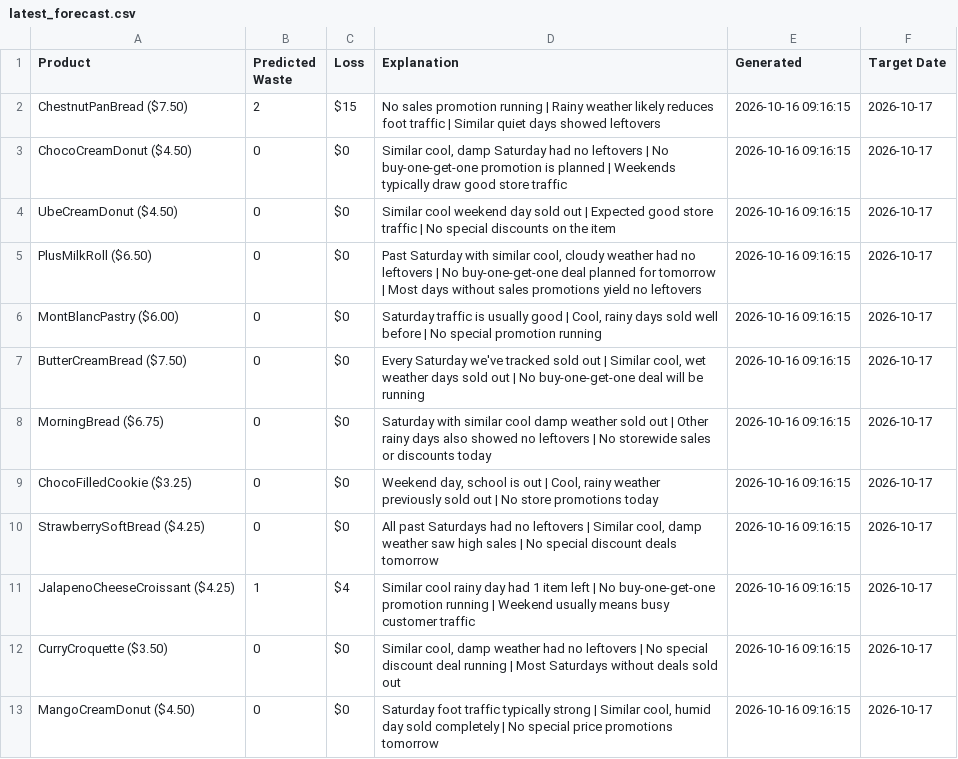
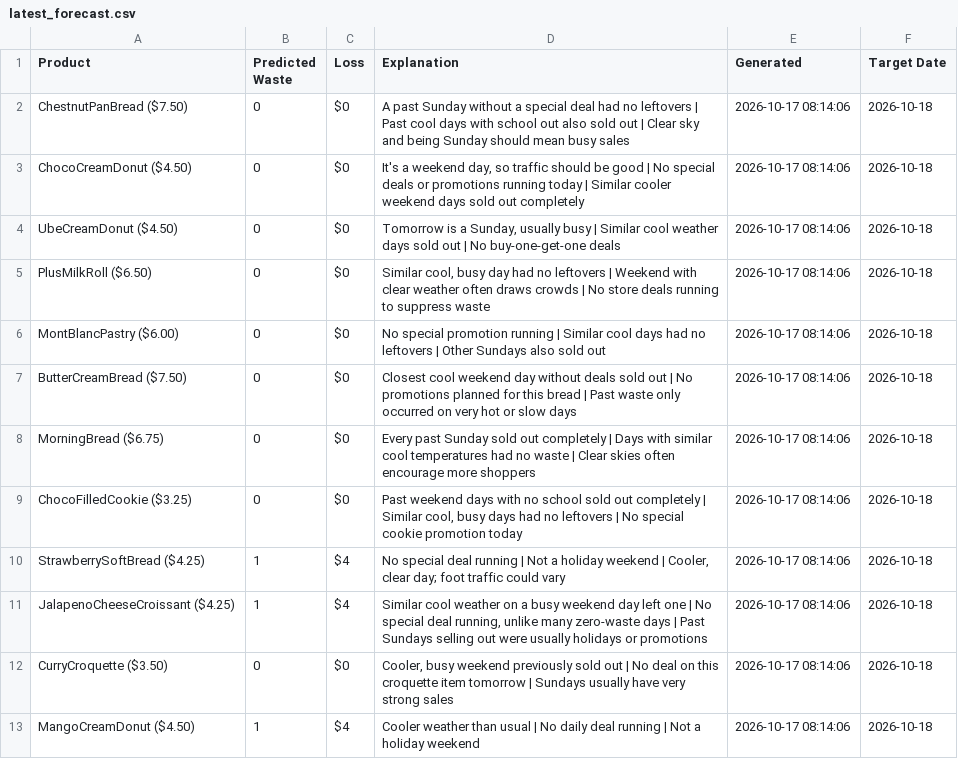
Before and after one commit to nrmcbride/tlj-waste-forecaster, a CSV file: data/latest_forecast.csv, drawn as a sheet.

```diff
--- a/data/latest_forecast.csv
+++ b/data/latest_forecast.csv
@@ -1,13 +1,13 @@
 Product,Predicted Waste,Loss,Explanation,Generated,Target Date
-ChestnutPanBread ($7.50),2,$15,No sales promotion running | Rainy weather likely reduces foot traffic | Similar quiet days showed leftovers,2026-10-16 09:16:15,2026-10-17
-ChocoCreamDonut ($4.50),0,$0,"Similar cool, damp Saturday had no leftovers | No buy-one-get-one promotion is planned | Weekends typically draw good store traffic",2026-10-16 09:16:15,2026-10-17
-UbeCreamDonut ($4.50),0,$0,Similar cool weekend day sold out | Expected good store traffic | No special discounts on the item,2026-10-16 09:16:15,2026-10-17
-PlusMilkRoll ($6.50),0,$0,"Past Saturday with similar cool, cloudy weather had no leftovers | No buy-one-get-one deal planned for tomorrow | Most days without sales promotions yield no leftovers",2026-10-16 09:16:15,2026-10-17
-MontBlancPastry ($6.00),0,$0,"Saturday traffic is usually good | Cool, rainy days sold well before | No special promotion running",2026-10-16 09:16:15,2026-10-17
-ButterCreamBread ($7.50),0,$0,"Every Saturday we've tracked sold out | Similar cool, wet weather days sold out | No buy-one-get-one deal will be running",2026-10-16 09:16:15,2026-10-17
-MorningBread ($6.75),0,$0,Saturday with similar cool damp weather sold out | Other rainy days also showed no leftovers | No storewide sales or discounts today,2026-10-16 09:16:15,2026-10-17
-ChocoFilledCookie ($3.25),0,$0,"Weekend day, school is out | Cool, rainy weather previously sold out | No store promotions today",2026-10-16 09:16:15,2026-10-17
-StrawberrySoftBread ($4.25),0,$0,"All past Saturdays had no leftovers | Similar cool, damp weather saw high sales | No special discount deals tomorrow",2026-10-16 09:16:15,2026-10-17
-JalapenoCheeseCroissant ($4.25),1,$4,Similar cool rainy day had 1 item left | No buy-one-get-one promotion running | Weekend usually means busy customer traffic,2026-10-16 09:16:15,2026-10-17
-CurryCroquette ($3.50),0,$0,"Similar cool, damp weather had no leftovers | No special discount deal running | Most Saturdays without deals sold out",2026-10-16 09:16:15,2026-10-17
-MangoCreamDonut ($4.50),0,$0,"Saturday foot traffic typically strong | Similar cool, humid day sold completely | No special price promotions tomorrow",2026-10-16 09:16:15,2026-10-17
+ChestnutPanBread ($7.50),0,$0,A past Sunday without a special deal had no leftovers | Past cool days with school out also sold out | Clear sky and being Sunday should mean busy sales,2026-10-17 08:14:06,2026-10-18
+ChocoCreamDonut ($4.50),0,$0,"It's a weekend day, so traffic should be good | No special deals or promotions running today | Similar cooler weekend days sold out completely",2026-10-17 08:14:06,2026-10-18
+UbeCreamDonut ($4.50),0,$0,"Tomorrow is a Sunday, usually busy | Similar cool weather days sold out | No buy-one-get-one deals",2026-10-17 08:14:06,2026-10-18
+PlusMilkRoll ($6.50),0,$0,"Similar cool, busy day had no leftovers | Weekend with clear weather often draws crowds | No store deals running to suppress waste",2026-10-17 08:14:06,2026-10-18
+MontBlancPastry ($6.00),0,$0,No special promotion running | Similar cool days had no leftovers | Other Sundays also sold out,2026-10-17 08:14:06,2026-10-18
+ButterCreamBread ($7.50),0,$0,Closest cool weekend day without deals sold out | No promotions planned for this bread | Past waste only occurred on very hot or slow days,2026-10-17 08:14:06,2026-10-18
+MorningBread ($6.75),0,$0,Every past Sunday sold out completely | Days with similar cool temperatures had no waste | Clear skies often encourage more shoppers,2026-10-17 08:14:06,2026-10-18
+ChocoFilledCookie ($3.25),0,$0,"Past weekend days with no school sold out completely | Similar cool, busy days had no leftovers | No special cookie promotion today",2026-10-17 08:14:06,2026-10-18
+StrawberrySoftBread ($4.25),1,$4,"No special deal running | Not a holiday weekend | Cooler, clear day; foot traffic could vary",2026-10-17 08:14:06,2026-10-18
+JalapenoCheeseCroissant ($4.25),1,$4,"Similar cool weather on a busy weekend day left one | No special deal running, unlike many zero-waste days | Past Sundays selling out were usually holidays or promotions",2026-10-17 08:14:06,2026-10-18
+CurryCroquette ($3.50),0,$0,"Cooler, busy weekend previously sold out | No deal on this croquette item tomorrow | Sundays usually have very strong sales",2026-10-17 08:14:06,2026-10-18
+MangoCreamDonut ($4.50),1,$4,Cooler weather than usual | No daily deal running | Not a holiday weekend,2026-10-17 08:14:06,2026-10-18
```
